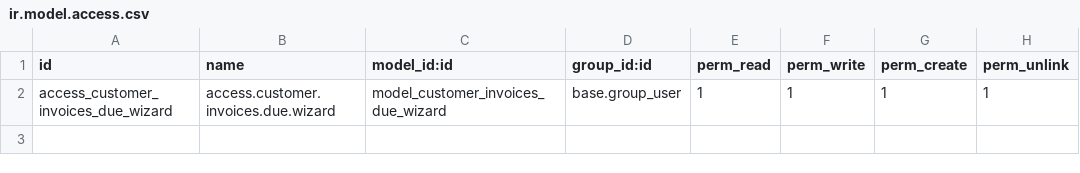
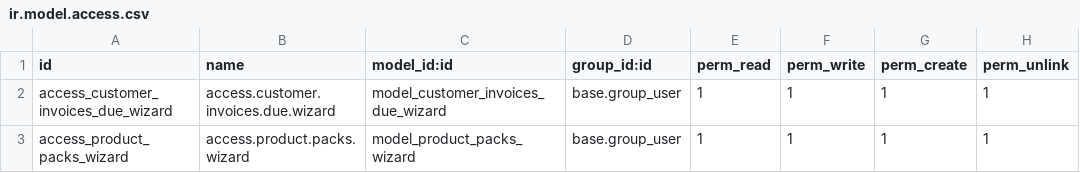
Before and after one commit to sheltonfreddy/fmp_16, a CSV file: custom_addons/fpm_account/security/ir.model.access.csv, drawn as a sheet.

Commit message:
product cases report

```diff
--- a/custom_addons/fpm_account/security/ir.model.access.csv
+++ b/custom_addons/fpm_account/security/ir.model.access.csv
@@ -2 +2,2 @@ id,name,model_id:id,group_id:id,perm_read,perm_write,perm_create,perm_unlink
 access_customer_invoices_due_wizard,access.customer.invoices.due.wizard,model_customer_invoices_due_wizard,base.group_user,1,1,1,1
+access_product_packs_wizard,access.product.packs.wizard,model_product_packs_wizard,base.group_user,1,1,1,1
```
Also changed, not shown: 8 other files.
